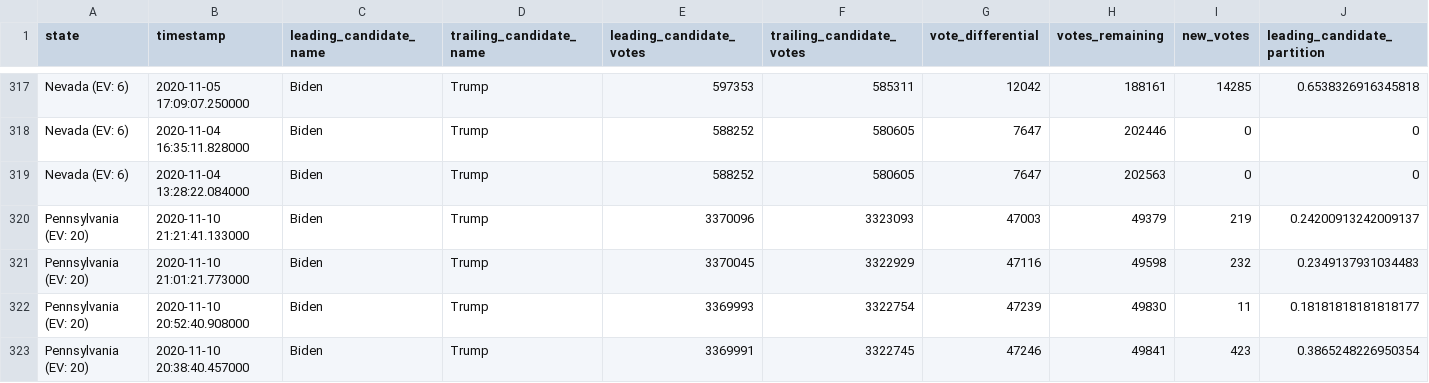
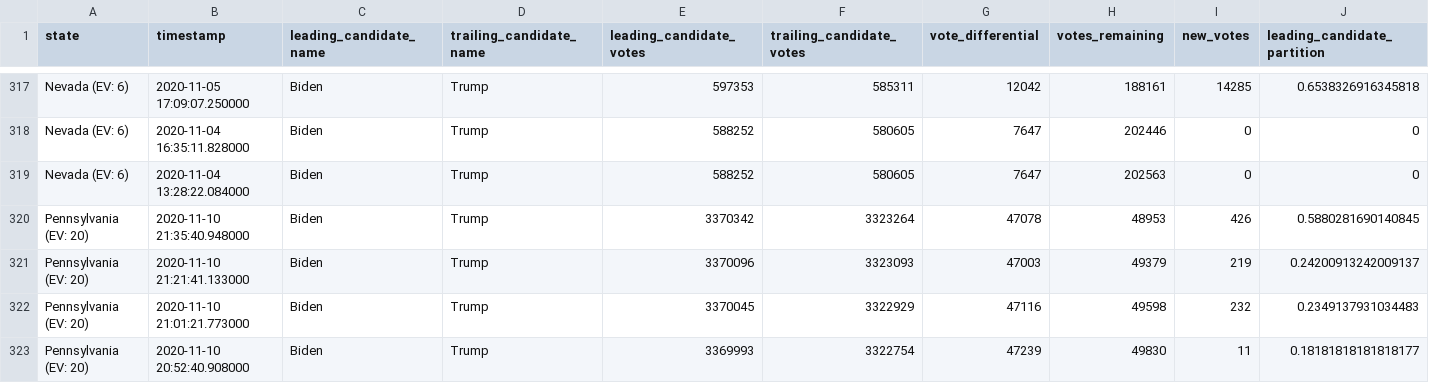
Before and after one commit to mariasam1/nyt-2020-election-scraper, a CSV file: battleground-state-changes.csv, drawn as a sheet; only a part is shown, gaps mark what is left out; the shorter side is filled out with more unchanged rows; rows hold the shown columns only; the diff names each change by its address in the sheet, - before the commit and + after, or states it on an @@ line.

```diff
--- a/battleground-state-changes.csv
+++ b/battleground-state-changes.csv
+row 320: Pennsylvania (EV: 20) | 2020-11-10 21:35:40.948000 | Biden | Trump | 3370342 | 3323264 | 47078 | 48953 | 426 | 0.5880281690140845
```
Also changed, not shown: 2 other files.
